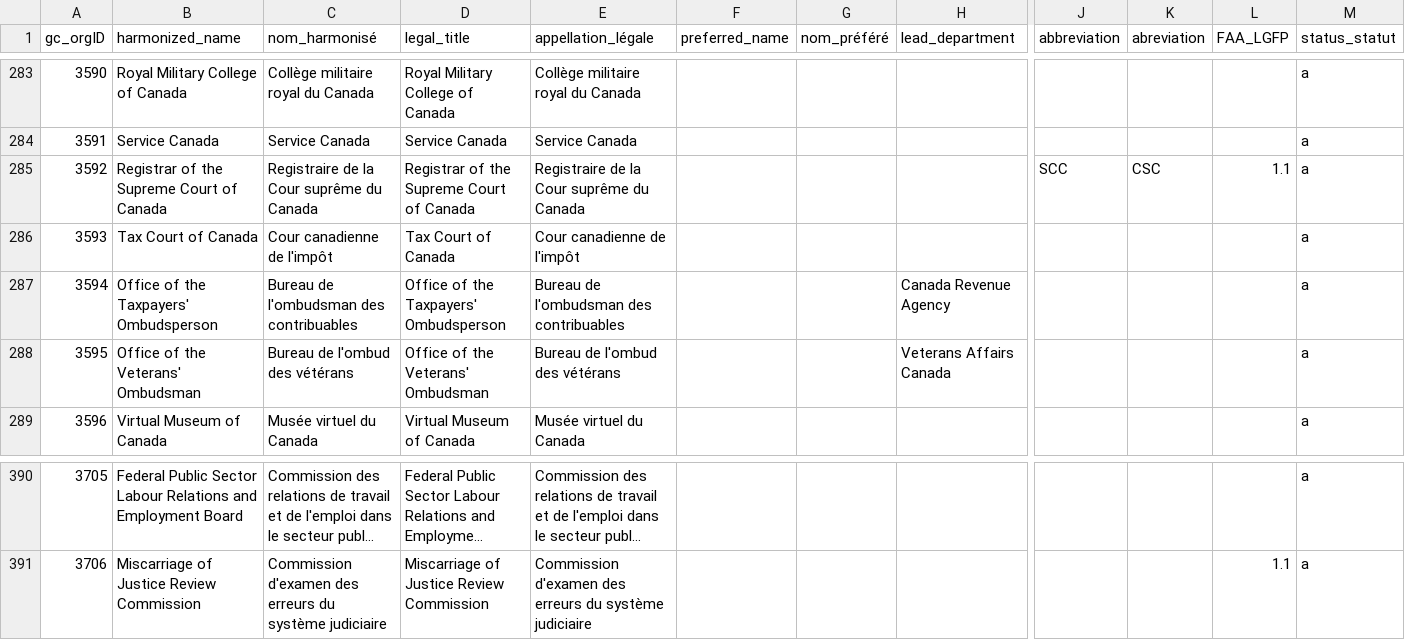
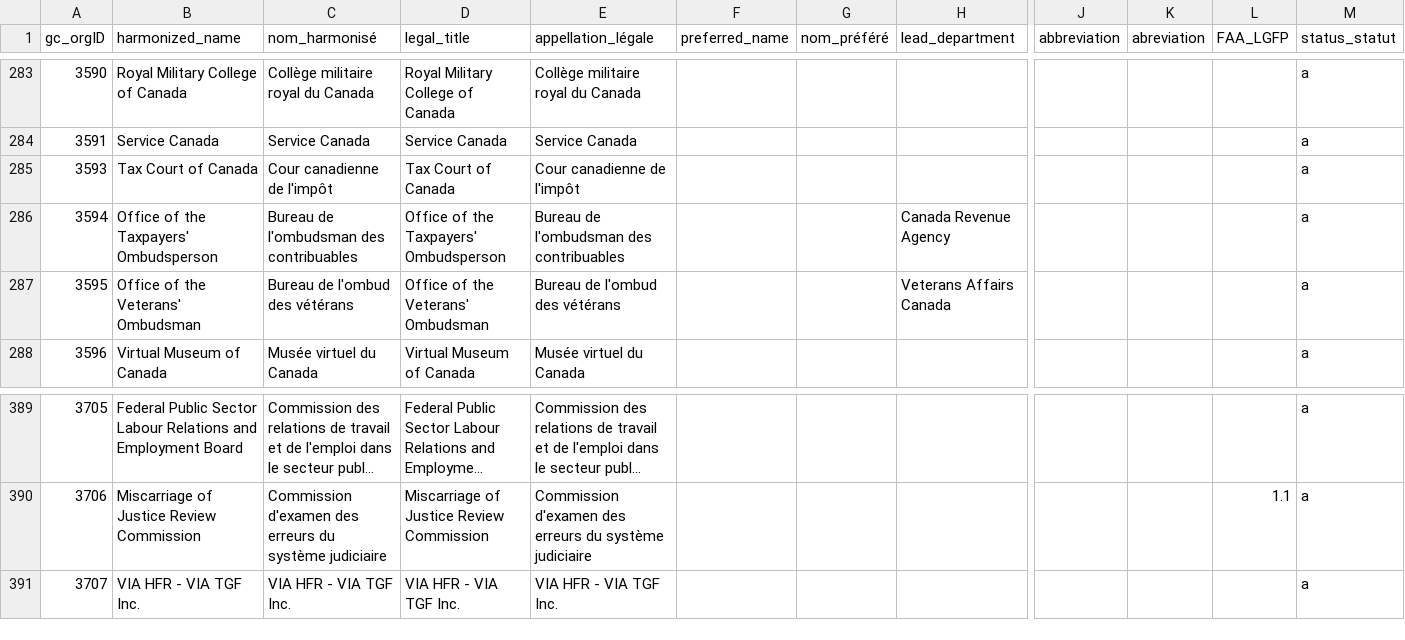
Before and after one commit to CPDI-CPDI/GCOrgName, a CSV file: gc_org_info.csv, drawn as a sheet; only a part is shown, gaps mark what is left out; long unchanged cells end in …; removed rows and columns are numbered as before the commit, all else as after; rows hold the shown columns only; the diff names each change by its address in the sheet, - before the commit and + after, or states it on an @@ line.

```diff
--- a/gc_org_info.csv
+++ b/gc_org_info.csv
-row 285: 3592 | Registrar of the Supreme Court of Canada | Registraire de la Cour suprême du Canada | Registrar of the Supreme Court of Canada | Registraire de la Cour suprême du Canada |  |  |  | SCC | CSC | 1.1 | a
+row 391: 3707 | VIA HFR - VIA TGF Inc. | VIA HFR - VIA TGF Inc. | VIA HFR - VIA TGF Inc. | VIA HFR - VIA TGF Inc. |  |  |  |  |  |  | a
```
Also changed, not shown: Resources/create_harmonized_name.csv, Tools/gc_org_info_report.csv, 2 other files.
